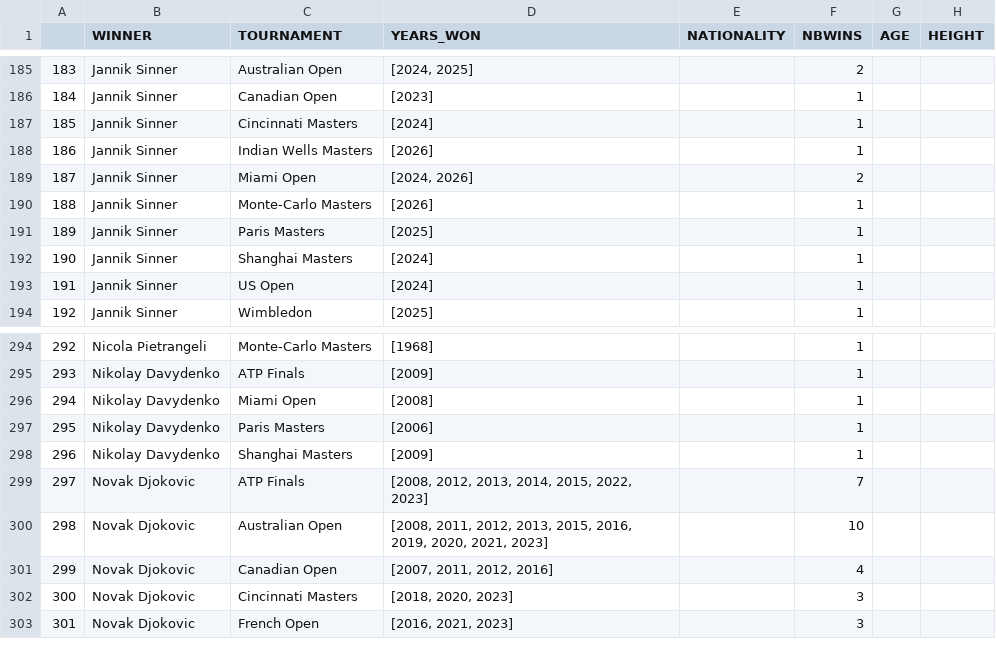
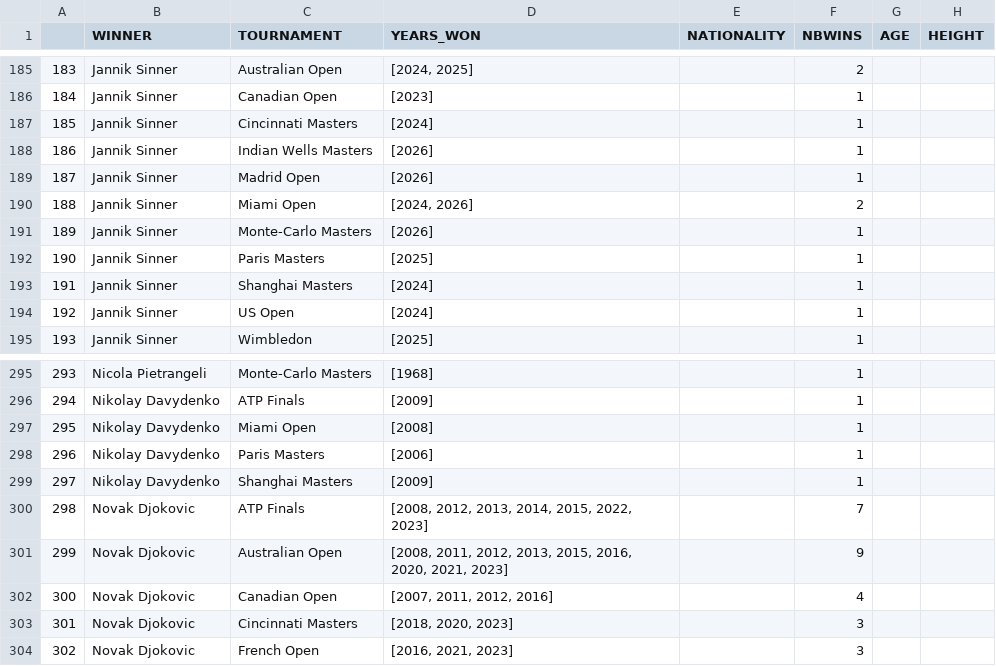
Before and after one commit to NielsMinssen/GrandSlamChampions, a CSV file: data/tennis/scrap_results_aggregated.csv, drawn as a sheet; only a part is shown, gaps mark what is left out; addresses are those after the commit; the diff names each change by its address in the sheet, - before the commit and + after, or states it on an @@ line.

```diff
--- a/data/tennis/scrap_results_aggregated.csv
+++ b/data/tennis/scrap_results_aggregated.csv
+row 189: 187 | Jannik Sinner | Madrid Open | [2026] |  | 1
@@ column A renumbered from row 190 down @@
-D301 (YEARS_WON): …2015, 2016, 2019, 2020, 2021,…
+D301 (YEARS_WON): …2015, 2016, 2020, 2021,…
-F301 (NBWINS): 10
+F301 (NBWINS): 9
```
Also changed, not shown: data/tennis/scrap_results.csv.
